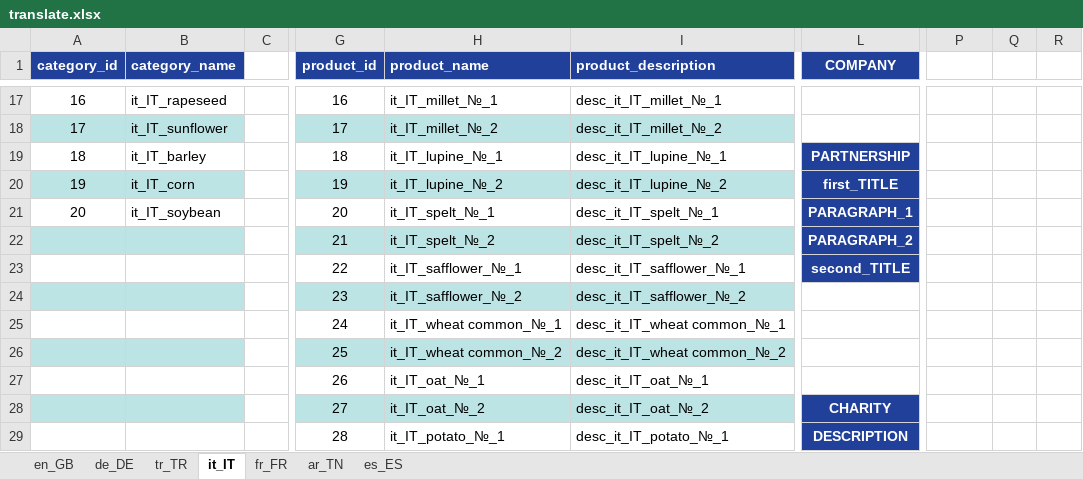
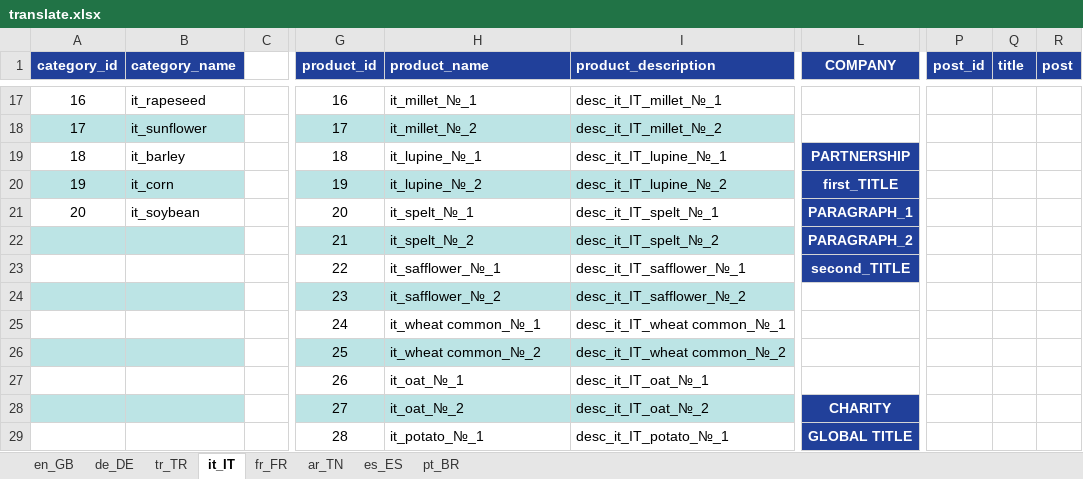
Before and after one commit to alaster1985/agromax, an Excel workbook: public/translation/translate.xlsx, sheet it_IT, drawn as a sheet; only a part is shown, gaps mark what is left out; values as stored, in another font and other column widths than the file's, no borders; the diff covers the shown part only; the diff names each change by its address in the sheet, - before the commit and + after, or states it on an @@ line.

```diff
--- a/public/translation/translate.xlsx (sheet it_IT)
+++ b/public/translation/translate.xlsx (sheet it_IT)
+sheet tab: pt_BR
-P1: (empty)
+P1: post_id
-P1:R1 fill: none
+P1:R1 fill: #21409A
-Q1: (empty)
+Q1: title
-R1: (empty)
+R1: post
-B17 (category_name): it_IT_rapeseed
+B17 (category_name): it_rapeseed
-H17 (product_name): it_IT_millet_№_1
+H17 (product_name): it_millet_№_1
-B18 (category_name): it_IT_sunflower
+B18 (category_name): it_sunflower
-H18 (product_name): it_IT_millet_№_2
+H18 (product_name): it_millet_№_2
-B19 (category_name): it_IT_barley
+B19 (category_name): it_barley
-H19 (product_name): it_IT_lupine_№_1
+H19 (product_name): it_lupine_№_1
-B20 (category_name): it_IT_corn
+B20 (category_name): it_corn
-H20 (product_name): it_IT_lupine_№_2
+H20 (product_name): it_lupine_№_2
-B21 (category_name): it_IT_soybean
+B21 (category_name): it_soybean
-H21 (product_name): it_IT_spelt_№_1
+H21 (product_name): it_spelt_№_1
-H22 (product_name): it_IT_spelt_№_2
+H22 (product_name): it_spelt_№_2
-H23 (product_name): it_IT_safflower_№_1
+H23 (product_name): it_safflower_№_1
-H24 (product_name): it_IT_safflower_№_2
+H24 (product_name): it_safflower_№_2
-H25 (product_name): it_IT_wheat common_№_1
+H25 (product_name): it_wheat common_№_1
-H26 (product_name): it_IT_wheat common_№_2
+H26 (product_name): it_wheat common_№_2
-H27 (product_name): it_IT_oat_№_1
+H27 (product_name): it_oat_№_1
-H28 (product_name): it_IT_oat_№_2
+H28 (product_name): it_oat_№_2
-H29 (product_name): it_IT_potato_№_1
+H29 (product_name): it_potato_№_1
-L29 (COMPANY): DESCRIPTION
+L29 (COMPANY): GLOBAL TITLE
```
Also changed, not shown: 4 added rows, 3 removed rows and 48 edited cells elsewhere in this sheet, sheet tr_TR, sheet fr_FR, sheet en_GB, sheet de_DE, sheet es_ES, sheet ar_TN, 16 other files.
